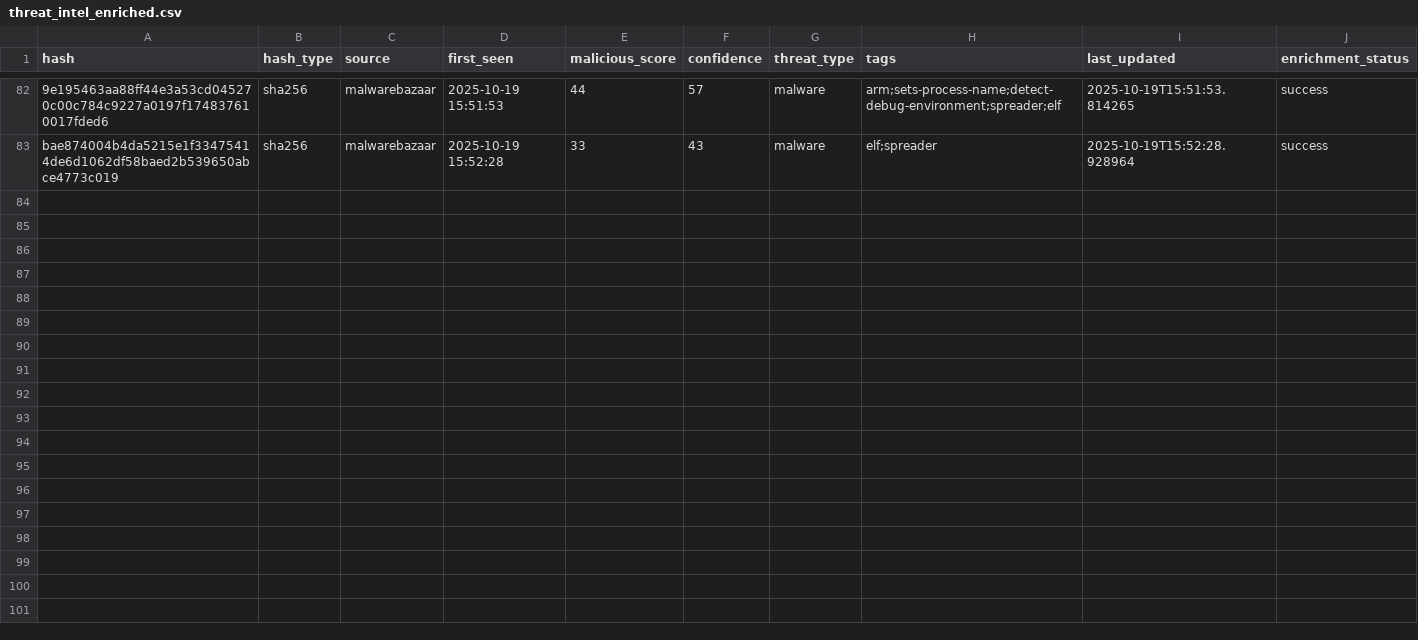
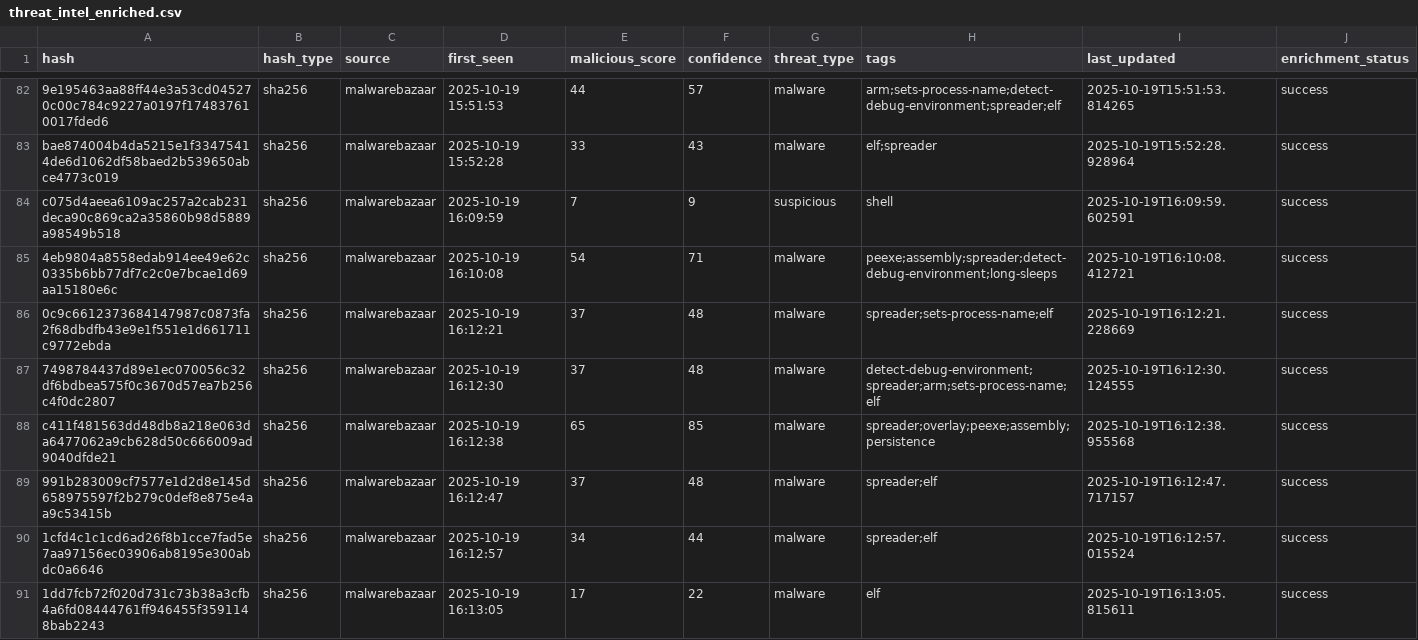
Before and after one commit to mohamadyaghoobii/threat-intelligence, a CSV file: lookups/threat_intel_enriched.csv, drawn as a sheet; only a part is shown, gaps mark what is left out; the diff covers the shown part only; the diff names each change by its address in the sheet, - before the commit and + after, or states it on an @@ line.

Commit message:
Auto: 20251019_161416

```diff
--- a/lookups/threat_intel_enriched.csv
+++ b/lookups/threat_intel_enriched.csv
+row 84: c075d4aeea6109ac257a2cab231deca90c869ca2a35860b98d5889a98549b518 | sha256 | malwarebazaar | 2025-10-19 16:09:59 | 7 | 9 | suspicious | shell | 2025-10-19T16:09:59.602591 | success
+row 85: 4eb9804a8558edab914ee49e62c0335b6bb77df7c2c0e7bcae1d69aa15180e6c | sha256 | malwarebazaar | 2025-10-19 16:10:08 | 54 | 71 | malware | peexe;assembly;spreader;detect-debug-environment;long-sleeps | 2025-10-19T16:10:08.412721 | success
+row 86: 0c9c6612373684147987c0873fa2f68dbdfb43e9e1f551e1d661711c9772ebda | sha256 | malwarebazaar | 2025-10-19 16:12:21 | 37 | 48 | malware | spreader;sets-process-name;elf | 2025-10-19T16:12:21.228669 | success
+row 87: 7498784437d89e1ec070056c32df6bdbea575f0c3670d57ea7b256c4f0dc2807 | sha256 | malwarebazaar | 2025-10-19 16:12:30 | 37 | 48 | malware | detect-debug-environment;spreader;arm;sets-process-name;elf | 2025-10-19T16:12:30.124555 | success
+row 88: c411f481563dd48db8a218e063da6477062a9cb628d50c666009ad9040dfde21 | sha256 | malwarebazaar | 2025-10-19 16:12:38 | 65 | 85 | malware | spreader;overlay;peexe;assembly;persistence | 2025-10-19T16:12:38.955568 | success
+row 89: 991b283009cf7577e1d2d8e145d658975597f2b279c0def8e875e4aa9c53415b | sha256 | malwarebazaar | 2025-10-19 16:12:47 | 37 | 48 | malware | spreader;elf | 2025-10-19T16:12:47.717157 | success
+row 90: 1cfd4c1c1cd6ad26f8b1cce7fad5e7aa97156ec03906ab8195e300abdc0a6646 | sha256 | malwarebazaar | 2025-10-19 16:12:57 | 34 | 44 | malware | spreader;elf | 2025-10-19T16:12:57.015524 | success
+row 91: 1dd7fcb72f020d731c73b38a3cfb4a6fd08444761ff946455f3591148bab2243 | sha256 | malwarebazaar | 2025-10-19 16:13:05 | 17 | 22 | malware | elf | 2025-10-19T16:13:05.815611 | success
```
Also changed, not shown: 7 added rows elsewhere in this file.
